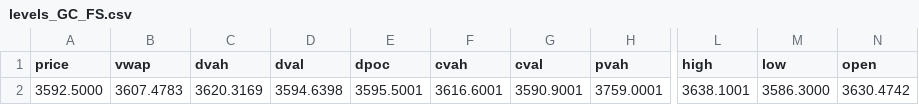
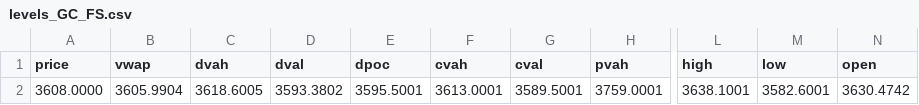
Before and after one commit to AleCuba90/qban-snap, a CSV file: levels_GC_FS.csv, drawn as a sheet; only a part is shown, gaps mark what is left out; the diff names each change by its address in the sheet, - before the commit and + after, or states it on an @@ line.

```diff
--- a/levels_GC_FS.csv
+++ b/levels_GC_FS.csv
-A2 (price): 3592.5000
+A2 (price): 3608.0000
-B2 (vwap): 3607.4783
+B2 (vwap): 3605.9904
-C2 (dvah): 3620.3169
+C2 (dvah): 3618.6005
-D2 (dval): 3594.6398
+D2 (dval): 3593.3802
-F2 (cvah): 3616.6001
+F2 (cvah): 3613.0001
-G2 (cval): 3590.9001
+G2 (cval): 3589.5001
-M2 (low): 3586.3000
+M2 (low): 3582.6001
```
Also changed, not shown: levels_GC_D.csv, levels_GC_OVN.csv, 16 other files.
